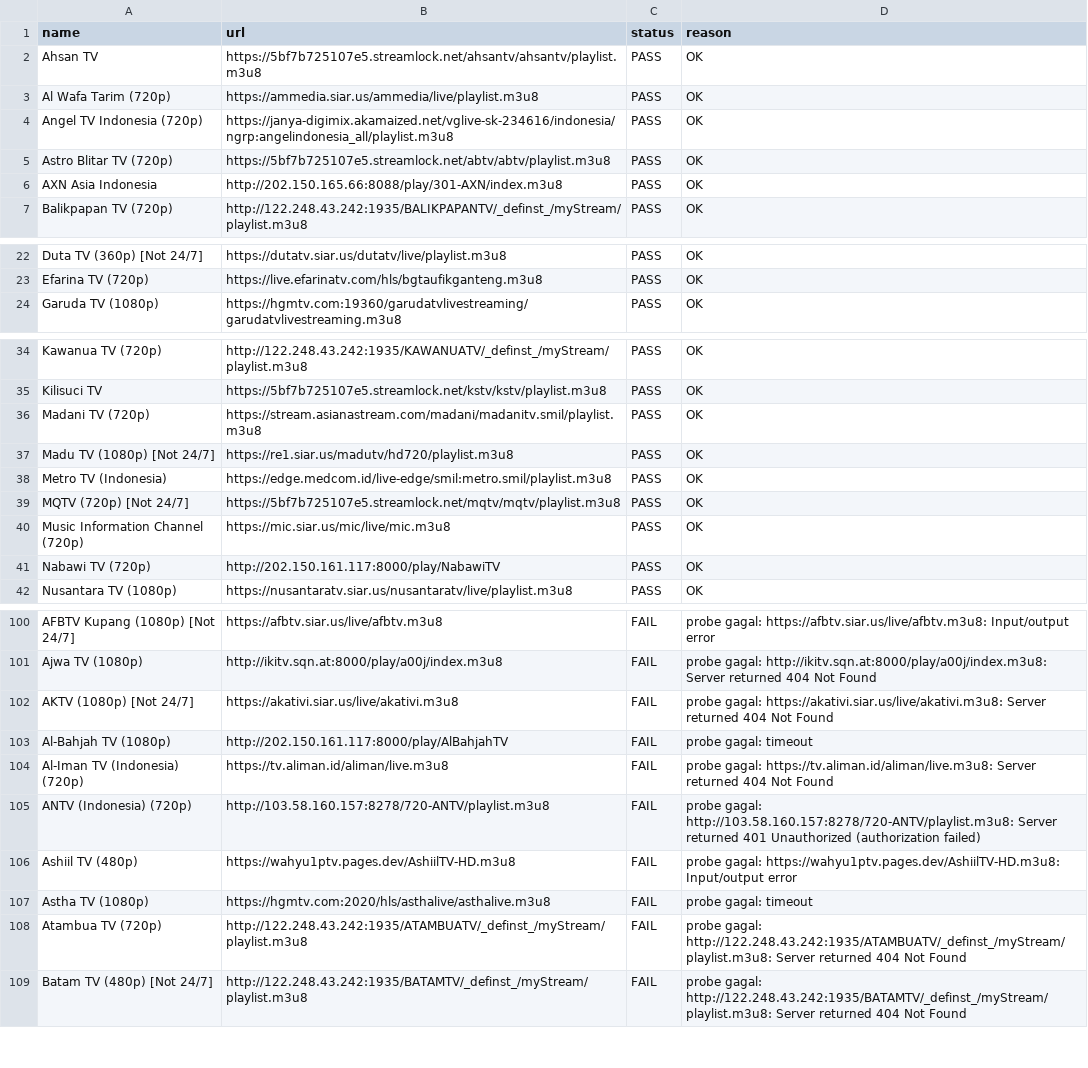
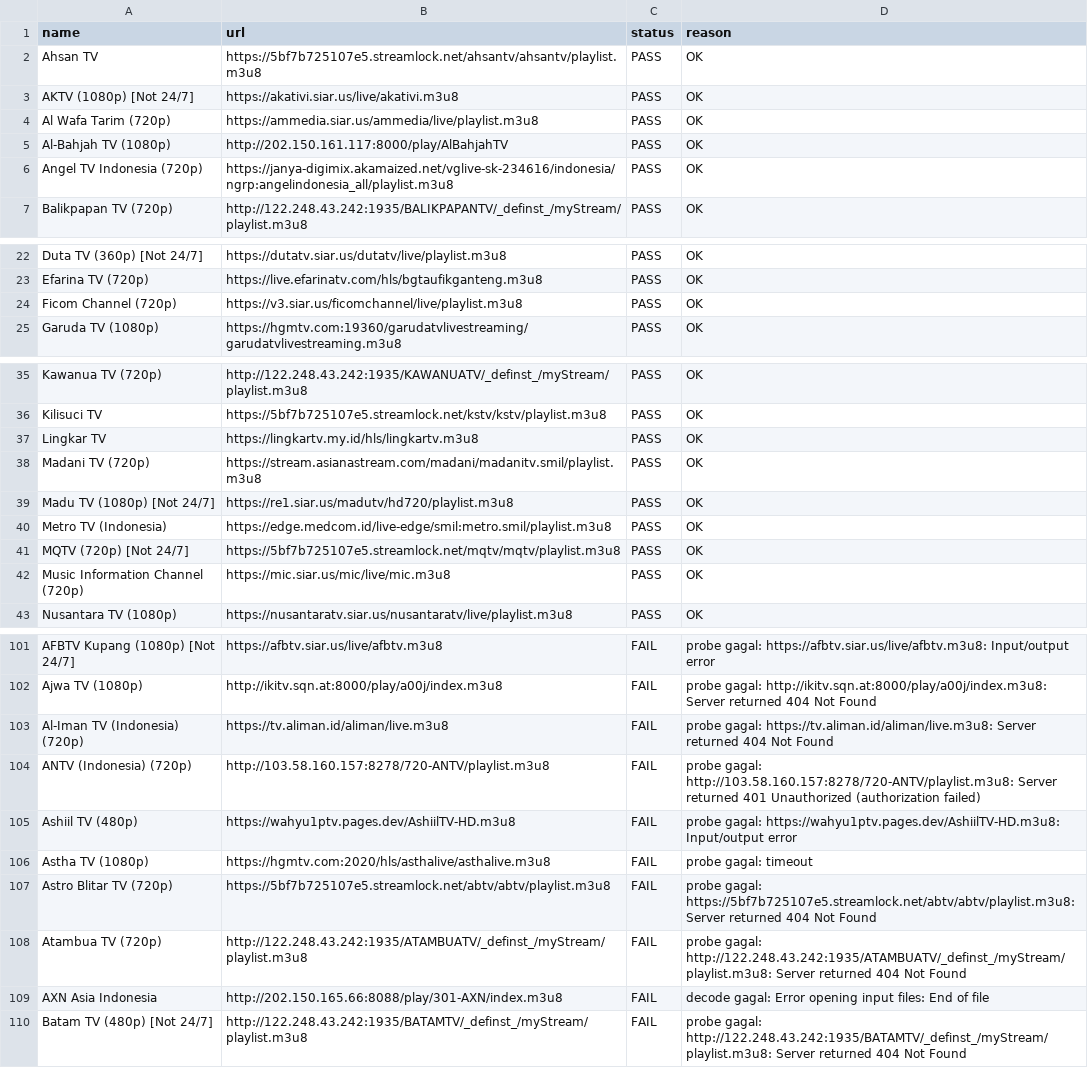
Before and after one commit to yositapjani/iptv-indonesia, a CSV file: report.csv, drawn as a sheet; only a part is shown, gaps mark what is left out; the diff covers the shown part only.

Commit message:
M3U terverifikasi harian: channel lolos tes gambar+suara di Nemo

```diff
--- a/report.csv
+++ b/report.csv
@@ -2,6 +2,6 @@ name,url,status,reason
 Ahsan TV,https://5bf7b725107e5.streamlock.net/ahsantv/ahsantv/playlist.m3u8,PASS,OK
+AKTV (1080p) [Not 24/7],https://akativi.siar.us/live/akativi.m3u8,PASS,OK
 Al Wafa Tarim (720p),https://ammedia.siar.us/ammedia/live/playlist.m3u8,PASS,OK
+Al-Bahjah TV (1080p),http://202.150.161.117:8000/play/AlBahjahTV,PASS,OK
 Angel TV Indonesia (720p),https://janya-digimix.akamaized.net/vglive-sk-234616/indonesia/ngrp:angelindonesia_all/playlist.m3u8,PASS,OK
-Astro Blitar TV (720p),https://5bf7b725107e5.streamlock.net/abtv/abtv/playlist.m3u8,PASS,OK
-AXN Asia Indonesia,http://202.150.165.66:8088/play/301-AXN/index.m3u8,PASS,OK
 Balikpapan TV (720p),http://122.248.43.242:1935/BALIKPAPANTV/_definst_/myStream/playlist.m3u8,PASS,OK
@@ -23,2 +23,3 @@ Duta TV (360p) [Not 24/7],https://dutatv.siar.us/dutatv/live/playlist.m3u8,PASS,
 Efarina TV (720p),https://live.efarinatv.com/hls/bgtaufikganteng.m3u8,PASS,OK
+Ficom Channel (720p),https://v3.siar.us/ficomchannel/live/playlist.m3u8,PASS,OK
 Garuda TV (1080p),https://hgmtv.com:19360/garudatvlivestreaming/garudatvlivestreaming.m3u8,PASS,OK
@@ -35,2 +36,3 @@ Kawanua TV (720p),http://122.248.43.242:1935/KAWANUATV/_definst_/myStream/playli
 Kilisuci TV,https://5bf7b725107e5.streamlock.net/kstv/kstv/playlist.m3u8,PASS,OK
+Lingkar TV,https://lingkartv.my.id/hls/lingkartv.m3u8,PASS,OK
 Madani TV (720p),https://stream.asianastream.com/madani/madanitv.smil/playlist.m3u8,PASS,OK
@@ -40,3 +42,2 @@ MQTV (720p) [Not 24/7],https://5bf7b725107e5.streamlock.net/mqtv/mqtv/playlist.m
 Music Information Channel (720p),https://mic.siar.us/mic/live/mic.m3u8,PASS,OK
-Nabawi TV (720p),http://202.150.161.117:8000/play/NabawiTV,PASS,OK
 Nusantara TV (1080p),https://nusantaratv.siar.us/nusantaratv/live/playlist.m3u8,PASS,OK
@@ -101,4 +102,2 @@ AFBTV Kupang (1080p) [Not 24/7],https://afbtv.siar.us/live/afbtv.m3u8,FAIL,probe
 Ajwa TV (1080p),http://ikitv.sqn.at:8000/play/a00j/index.m3u8,FAIL,probe gagal: http://ikitv.sqn.at:8000/play/a00j/index.m3u8: Server returned 404 Not Found
-AKTV (1080p) [Not 24/7],https://akativi.siar.us/live/akativi.m3u8,FAIL,probe gagal: https://akativi.siar.us/live/akativi.m3u8: Server returned 404 Not Found
-Al-Bahjah TV (1080p),http://202.150.161.117:8000/play/AlBahjahTV,FAIL,probe gagal: timeout
 Al-Iman TV (Indonesia) (720p),https://tv.aliman.id/aliman/live.m3u8,FAIL,probe gagal: https://tv.aliman.id/aliman/live.m3u8: Server returned 404 Not Found
@@ -107,3 +106,5 @@ Ashiil TV (480p),https://wahyu1ptv.pages.dev/AshiilTV-HD.m3u8,FAIL,probe gagal:
 Astha TV (1080p),https://hgmtv.com:2020/hls/asthalive/asthalive.m3u8,FAIL,probe gagal: timeout
+Astro Blitar TV (720p),https://5bf7b725107e5.streamlock.net/abtv/abtv/playlist.m3u8,FAIL,probe gagal: https://5bf7b725107e5.streamlock.net/abtv/abtv/playlist.m3u8: Server returned 404 Not Found
 Atambua TV (720p),http://122.248.43.242:1935/ATAMBUATV/_definst_/myStream/playlist.m3u8,FAIL,probe gagal: http://122.248.43.242:1935/ATAMBUATV/_definst_/myStream/playlist.m3u8: Server returned 404 Not Found
+AXN Asia Indonesia,http://202.150.165.66:8088/play/301-AXN/index.m3u8,FAIL,decode gagal: Error opening input files: End of file
 Batam TV (480p) [Not 24/7],http://122.248.43.242:1935/BATAMTV/_definst_/myStream/playlist.m3u8,FAIL,probe gagal: http://122.248.43.242:1935/BATAMTV/_definst_/myStream/playlist.m3u8: Server returned 404 Not Found
```
Also changed, not shown: 1 added row, 3 removed rows and 2 edited cells elsewhere in this file, 1 other file.
